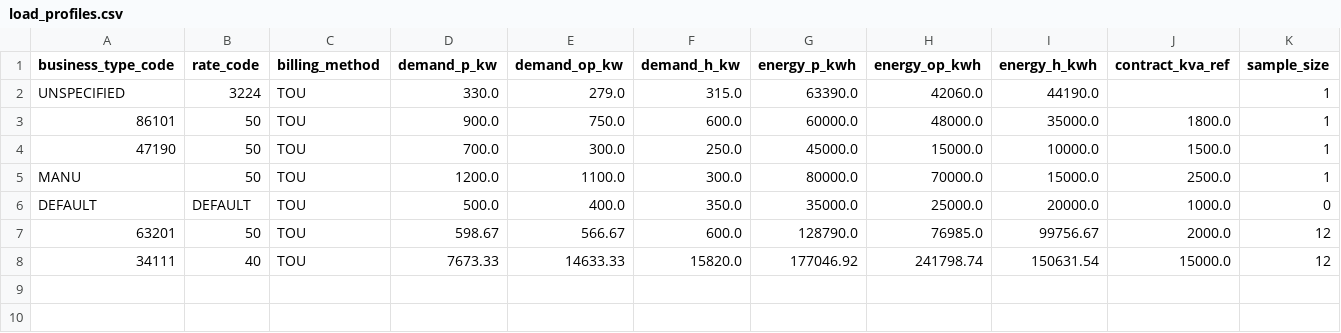
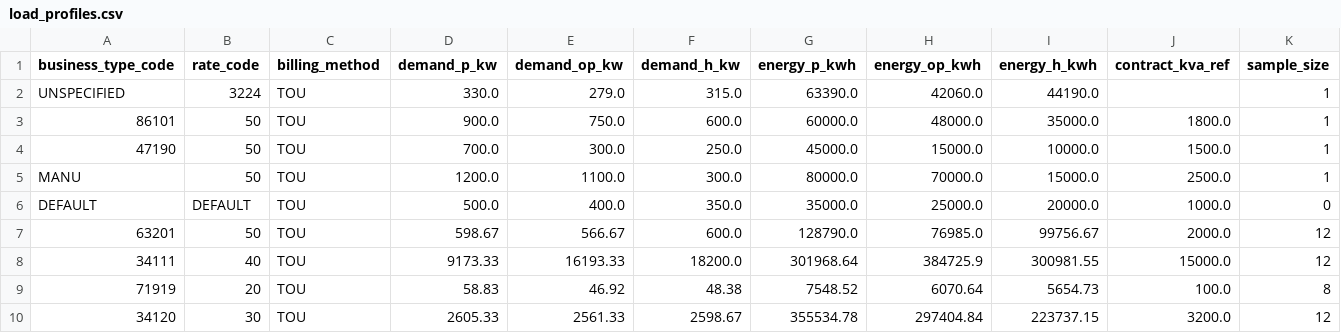
Before and after one commit to DekPeem/Data, a CSV file: data/reference/load_profiles.csv, drawn as a sheet; only a part is shown; rows hold the shown columns only; the diff names each change by its address in the sheet, - before the commit and + after, or states it on an @@ line.

```diff
--- a/data/reference/load_profiles.csv
+++ b/data/reference/load_profiles.csv
-D8 (demand_p_kw): 7673.33
+D8 (demand_p_kw): 9173.33
-E8 (demand_op_kw): 14633.33
+E8 (demand_op_kw): 16193.33
-F8 (demand_h_kw): 15820.0
+F8 (demand_h_kw): 18200.0
-G8 (energy_p_kwh): 177046.92
+G8 (energy_p_kwh): 301968.64
-H8 (energy_op_kwh): 241798.74
+H8 (energy_op_kwh): 384725.9
-I8 (energy_h_kwh): 150631.54
+I8 (energy_h_kwh): 300981.55
+row 9: 71919 | 20 | TOU | 58.83 | 46.92 | 48.38 | 7548.52 | 6070.64 | 5654.73 | 100.0 | 8
+row 10: 34120 | 30 | TOU | 2605.33 | 2561.33 | 2598.67 | 355534.78 | 297404.84 | 223737.15 | 3200.0 | 12
```
Also changed, not shown: data/reference/business_types.csv, 1 other file.
